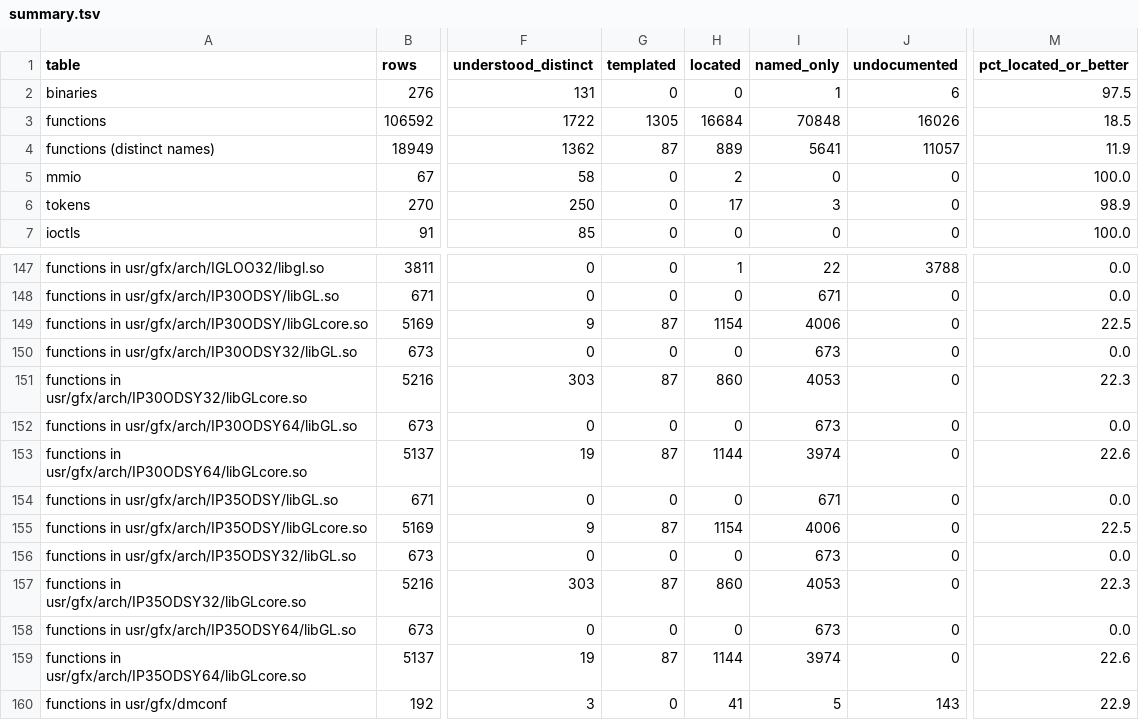
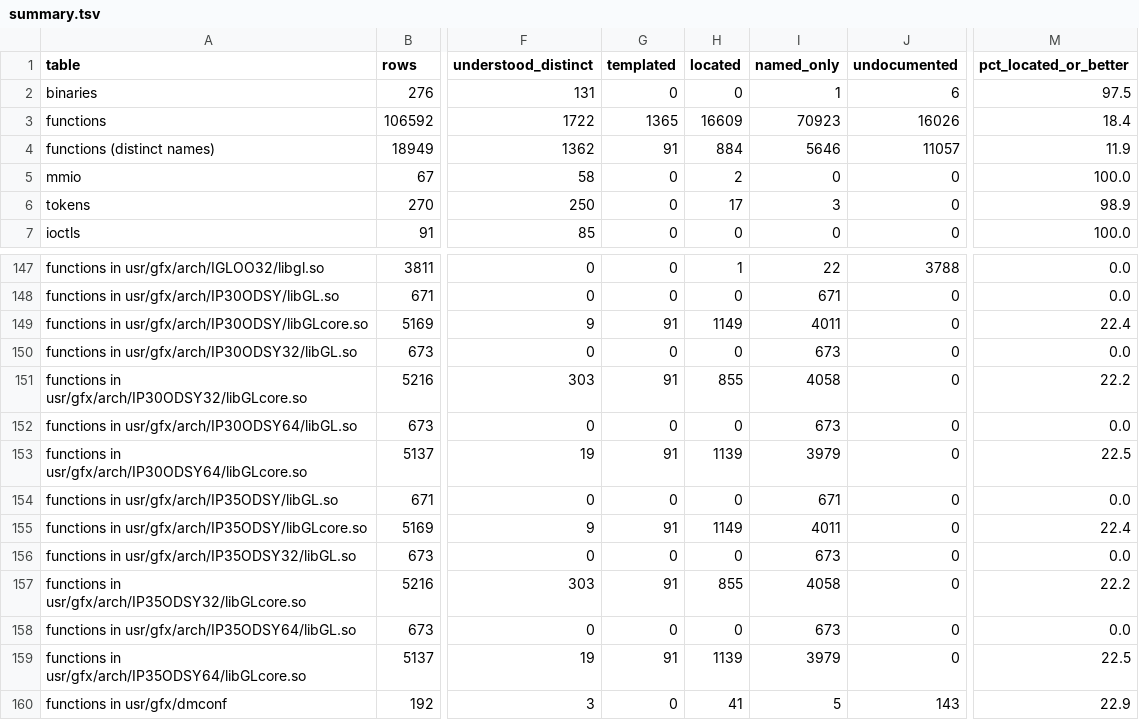
Before and after one commit to jamesbraid/odsy, a TSV file: docs/inventory/summary.tsv, drawn as a sheet; only a part is shown, gaps mark what is left out; the diff covers the shown part only; the diff names each change by its address in the sheet, - before the commit and + after, or states it on an @@ line.

Commit message:
docs: confirm an unpublished source file sample-implementation entries against the public body (11-25)

```diff
--- a/docs/inventory/summary.tsv
+++ b/docs/inventory/summary.tsv
-G3 (templated): 1305
+G3 (templated): 1365
-H3 (located): 16684
+H3 (located): 16609
-I3 (named_only): 70848
+I3 (named_only): 70923
-M3 (pct_located_or_better): 18.5
+M3 (pct_located_or_better): 18.4
-G4 (templated): 87
+G4 (templated): 91
-H4 (located): 889
+H4 (located): 884
-I4 (named_only): 5641
+I4 (named_only): 5646
-G149 (templated): 87
+G149 (templated): 91
-H149 (located): 1154
+H149 (located): 1149
-I149 (named_only): 4006
+I149 (named_only): 4011
-M149 (pct_located_or_better): 22.5
+M149 (pct_located_or_better): 22.4
-G151 (templated): 87
+G151 (templated): 91
-H151 (located): 860
+H151 (located): 855
-I151 (named_only): 4053
+I151 (named_only): 4058
-M151 (pct_located_or_better): 22.3
+M151 (pct_located_or_better): 22.2
-G153 (templated): 87
+G153 (templated): 91
-H153 (located): 1144
+H153 (located): 1139
-I153 (named_only): 3974
+I153 (named_only): 3979
-M153 (pct_located_or_better): 22.6
+M153 (pct_located_or_better): 22.5
-G155 (templated): 87
+G155 (templated): 91
-H155 (located): 1154
+H155 (located): 1149
-I155 (named_only): 4006
+I155 (named_only): 4011
-M155 (pct_located_or_better): 22.5
+M155 (pct_located_or_better): 22.4
-G157 (templated): 87
+G157 (templated): 91
-H157 (located): 860
+H157 (located): 855
-I157 (named_only): 4053
+I157 (named_only): 4058
-M157 (pct_located_or_better): 22.3
+M157 (pct_located_or_better): 22.2
-G159 (templated): 87
+G159 (templated): 91
-H159 (located): 1144
+H159 (located): 1139
-I159 (named_only): 3974
+I159 (named_only): 3979
-M159 (pct_located_or_better): 22.6
+M159 (pct_located_or_better): 22.5
```
Also changed, not shown: 36 edited cells elsewhere in this file, 3 other files.
